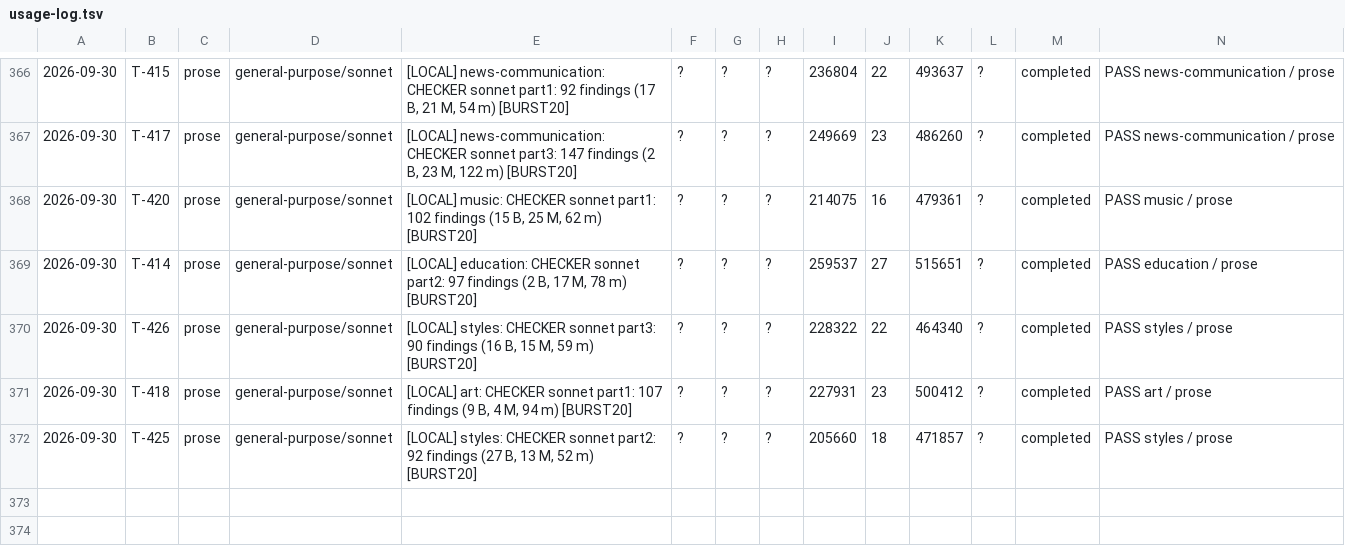
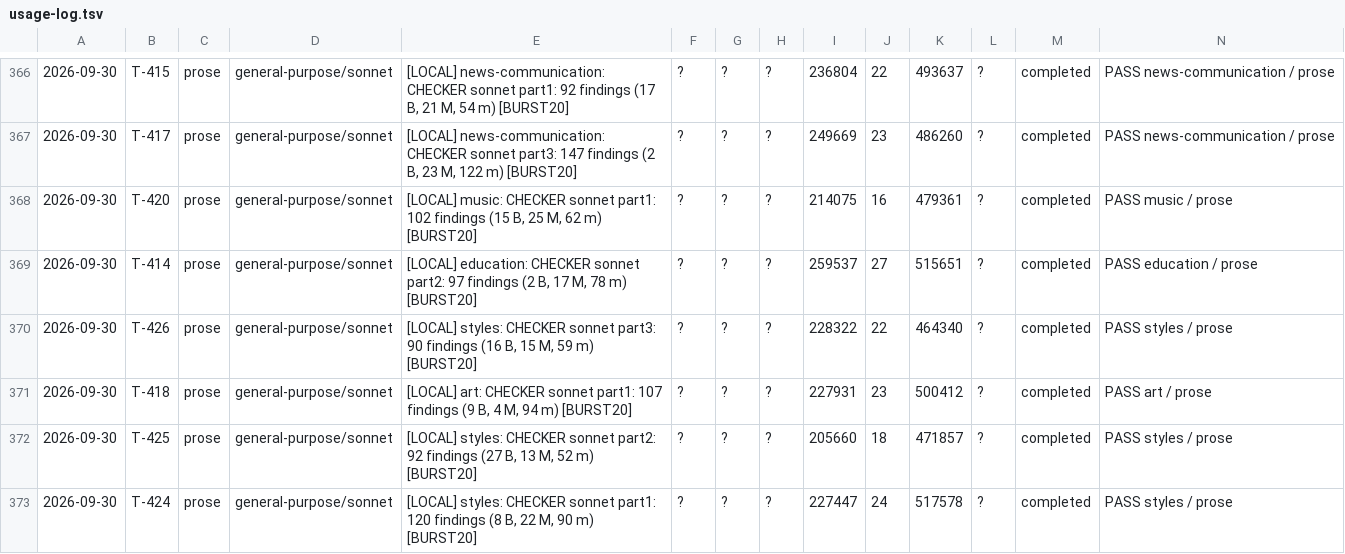
Before and after one commit to jonnystokes/USA-History-grid-book, a TSV file: control/usage-log.tsv, drawn as a sheet; only a part is shown, gaps mark what is left out; the diff names each change by its address in the sheet, - before the commit and + after, or states it on an @@ line.

```diff
--- a/control/usage-log.tsv
+++ b/control/usage-log.tsv
+row 373: 2026-09-30 | T-424 | prose | general-purpose/sonnet | [LOCAL] styles: CHECKER sonnet part1: 120 findings (8 B, 22 M, 90 m) [BURST20] | ? | ? | ? | 227447 | 24 | 517578 | ? | completed | PASS styles / prose
```
Also changed, not shown: 2 other files.
